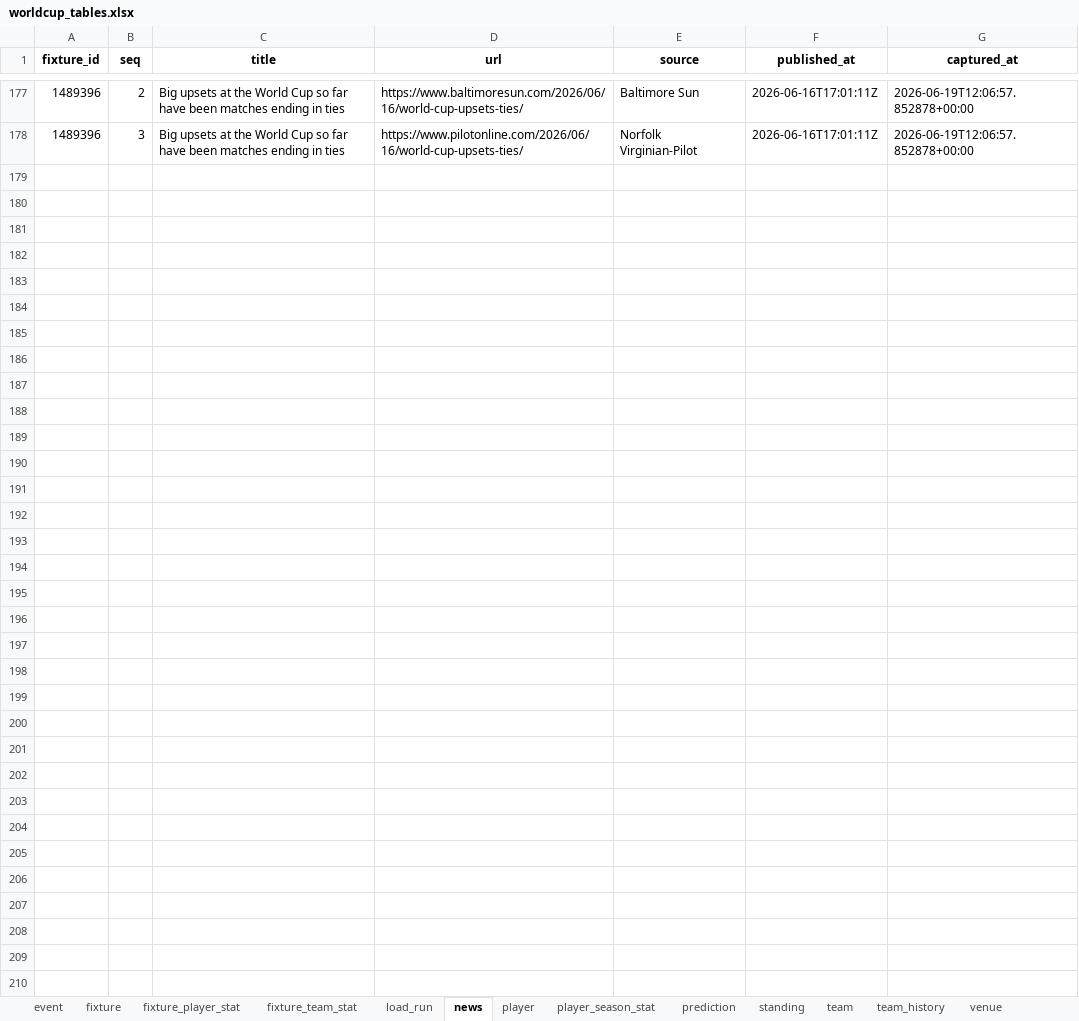
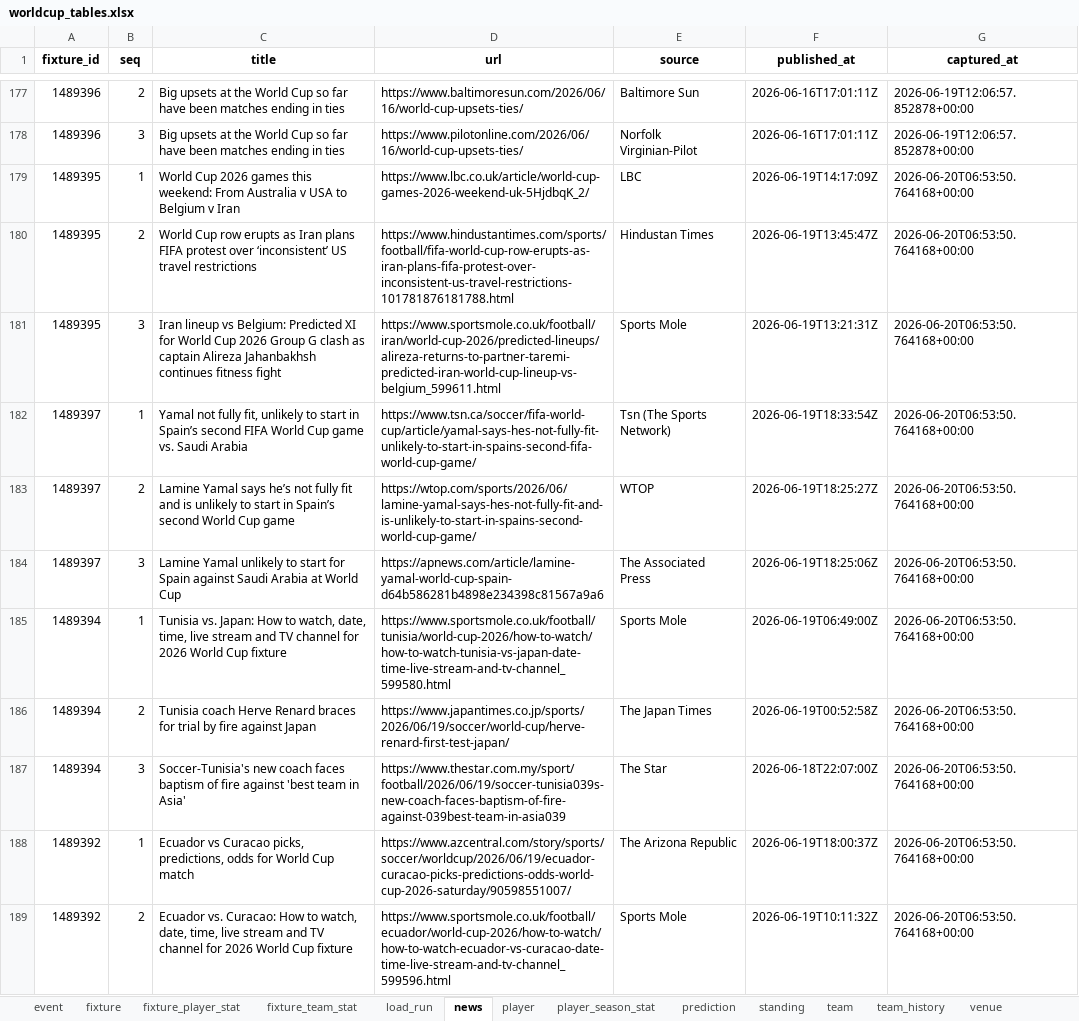
Before and after one commit to marc4data/world-cup-2026, an Excel workbook: reports/worldcup_tables.xlsx, sheet news, drawn as a sheet; only a part is shown, gaps mark what is left out; values as stored, in another font and other column widths than the file's, no borders; the diff covers the shown part only; the diff names each change by its address in the sheet, - before the commit and + after, or states it on an @@ line.

```diff
--- a/reports/worldcup_tables.xlsx (sheet news)
+++ b/reports/worldcup_tables.xlsx (sheet news)
+row 179: 1489395 | 1 | World Cup 2026 games this weekend: From Australia v USA to Belgium v Iran | https://www.lbc.co.uk/article/world-cup-games-2026-weekend-uk-5HjdbqK_2/ | LBC | 2026-06-19T14:17:09Z | 2026-06-20T06:53:50.764168+00:00
+row 180: 1489395 | 2 | World Cup row erupts as Iran plans FIFA protest over ‘inconsistent’ US travel restrictions | https://www.hindustantimes.com/sports/football/fifa-world-cup-row-erupts-as-iran-plans-fifa-protest-over-inconsistent-us-travel-restrictions-101781876181788.html | Hindustan Times | 2026-06-19T13:45:47Z | 2026-06-20T06:53:50.764168+00:00
+row 181: 1489395 | 3 | Iran lineup vs Belgium: Predicted XI for World Cup 2026 Group G clash as captain Alireza Jahanbakhsh continues fitness fight | https://www.sportsmole.co.uk/football/iran/world-cup-2026/predicted-lineups/alireza-returns-to-partner-taremi-predicted-iran-world-cup-lineup-vs-belgium_599611.html | Sports Mole | 2026-06-19T13:21:31Z | 2026-06-20T06:53:50.764168+00:00
+row 182: 1489397 | 1 | Yamal not fully fit, unlikely to start in Spain’s second FIFA World Cup game vs. Saudi Arabia | https://www.tsn.ca/soccer/fifa-world-cup/article/yamal-says-hes-not-fully-fit-unlikely-to-start-in-spains-second-fifa-world-cup-game/ | Tsn (The Sports Network) | 2026-06-19T18:33:54Z | 2026-06-20T06:53:50.764168+00:00
+row 183: 1489397 | 2 | Lamine Yamal says he’s not fully fit and is unlikely to start in Spain’s second World Cup game | https://wtop.com/sports/2026/06/lamine-yamal-says-hes-not-fully-fit-and-is-unlikely-to-start-in-spains-second-world-cup-game/ | WTOP | 2026-06-19T18:25:27Z | 2026-06-20T06:53:50.764168+00:00
+row 184: 1489397 | 3 | Lamine Yamal unlikely to start for Spain against Saudi Arabia at World Cup | https://apnews.com/article/lamine-yamal-world-cup-spain-d64b586281b4898e234398c81567a9a6 | The Associated Press | 2026-06-19T18:25:06Z | 2026-06-20T06:53:50.764168+00:00
+row 185: 1489394 | 1 | Tunisia vs. Japan: How to watch, date, time, live stream and TV channel for 2026 World Cup fixture | https://www.sportsmole.co.uk/football/tunisia/world-cup-2026/how-to-watch/how-to-watch-tunisia-vs-japan-date-time-live-stream-and-tv-channel_599580.html | Sports Mole | 2026-06-19T06:49:00Z | 2026-06-20T06:53:50.764168+00:00
+row 186: 1489394 | 2 | Tunisia coach Herve Renard braces for trial by fire against Japan | https://www.japantimes.co.jp/sports/2026/06/19/soccer/world-cup/herve-renard-first-test-japan/ | The Japan Times | 2026-06-19T00:52:58Z | 2026-06-20T06:53:50.764168+00:00
+row 187: 1489394 | 3 | Soccer-Tunisia's new coach faces baptism of fire against 'best team in Asia' | https://www.thestar.com.my/sport/football/2026/06/19/soccer-tunisia039s-new-coach-faces-baptism-of-fire-against-039best-team-in-asia039 | The Star | 2026-06-18T22:07:00Z | 2026-06-20T06:53:50.764168+00:00
+row 188: 1489392 | 1 | Ecuador vs Curacao picks, predictions, odds for World Cup match | https://www.azcentral.com/story/sports/soccer/worldcup/2026/06/19/ecuador-curacao-picks-predictions-odds-world-cup-2026-saturday/90598551007/ | The Arizona Republic | 2026-06-19T18:00:37Z | 2026-06-20T06:53:50.764168+00:00
+row 189: 1489392 | 2 | Ecuador vs. Curacao: How to watch, date, time, live stream and TV channel for 2026 World Cup fixture | https://www.sportsmole.co.uk/football/ecuador/world-cup-2026/how-to-watch/how-to-watch-ecuador-vs-curacao-date-time-live-stream-and-tv-channel_599596.html | Sports Mole | 2026-06-19T10:11:32Z | 2026-06-20T06:53:50.764168+00:00
```
Also changed, not shown: 10 added rows elsewhere in this sheet, sheet load_run, sheet weather, 4 other files.
